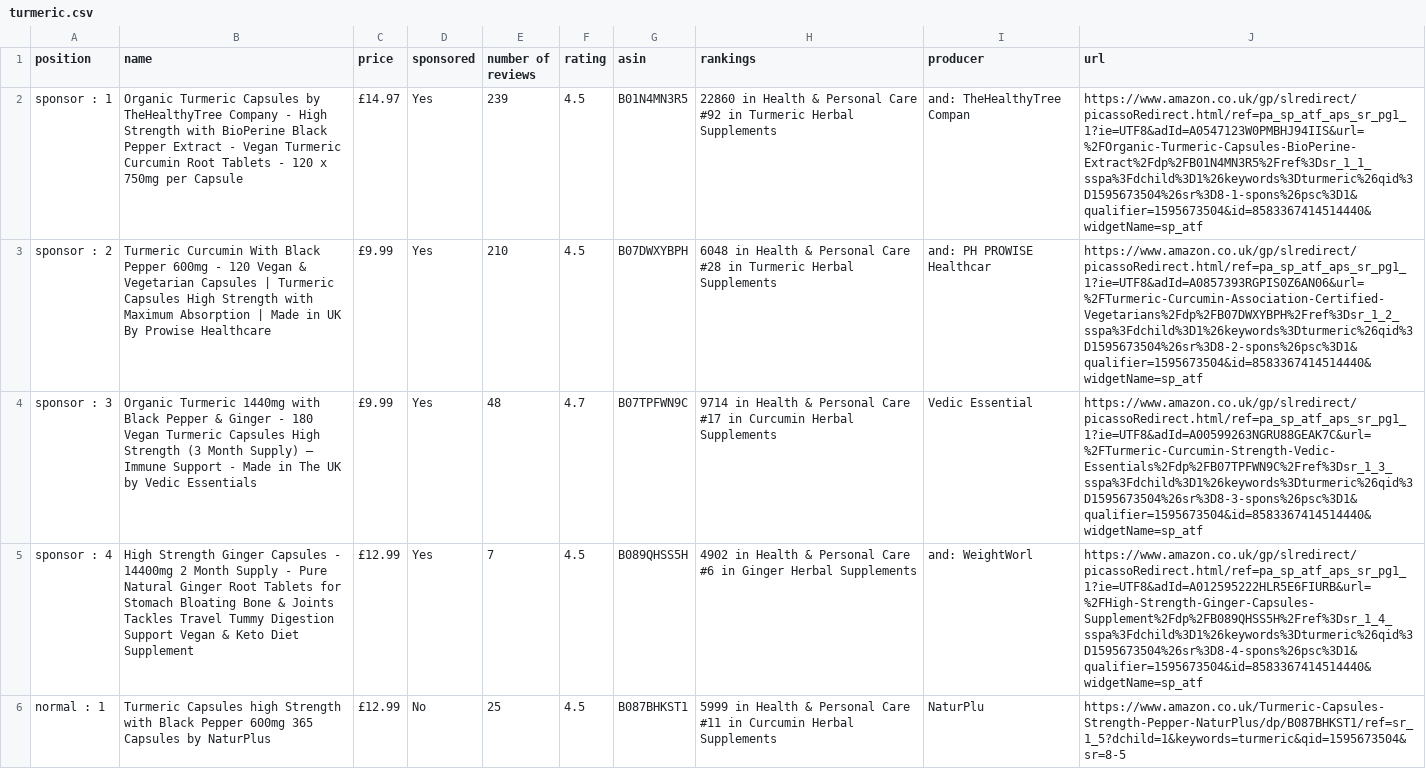
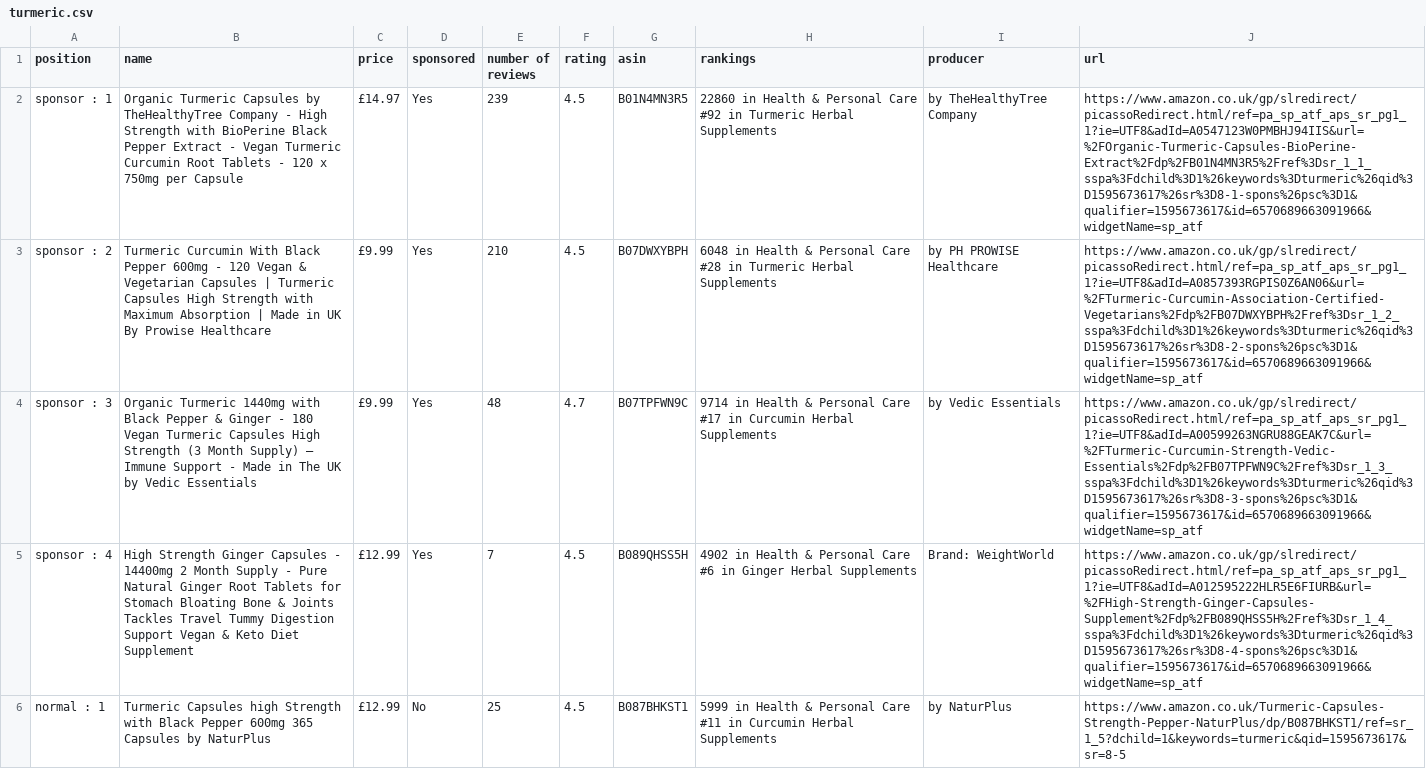
Before and after one commit to keshav123456/AmazonWebScraper, a CSV file: turmeric.csv, drawn as a sheet; only a part is shown; the diff covers the shown part only; the diff names each change by its address in the sheet, - before the commit and + after, or states it on an @@ line.

Commit message:
uk amazon version changes

```diff
--- a/turmeric.csv
+++ b/turmeric.csv
-I2 (producer): and: TheHealthyTree Compan
+I2 (producer): by TheHealthyTree Company
-J2 (url): https://www.amazon.co.uk/gp/slredirect/picassoRedirect.html/ref=pa_sp_atf_aps_sr_pg1_1?ie=UTF8&adId=A0547123W0PMBHJ94IIS&url=%2FOrganic-Turmeric-Capsules-BioPerine-Extract%2Fdp%2FB01N4MN3R5%2Fref%3Dsr_1_1_sspa%3Fdchild%3D1%26keywords%3Dturmeric%26qid%3D1595673504%26sr%3D8-1-spons%26psc%3D1&qualifier=1595673504&id=8583367414514440&widgetName=sp_atf
+J2 (url): https://www.amazon.co.uk/gp/slredirect/picassoRedirect.html/ref=pa_sp_atf_aps_sr_pg1_1?ie=UTF8&adId=A0547123W0PMBHJ94IIS&url=%2FOrganic-Turmeric-Capsules-BioPerine-Extract%2Fdp%2FB01N4MN3R5%2Fref%3Dsr_1_1_sspa%3Fdchild%3D1%26keywords%3Dturmeric%26qid%3D1595673617%26sr%3D8-1-spons%26psc%3D1&qualifier=1595673617&id=6570689663091966&widgetName=sp_atf
-I3 (producer): and: PH PROWISE Healthcar
+I3 (producer): by PH PROWISE Healthcare
-J3 (url): https://www.amazon.co.uk/gp/slredirect/picassoRedirect.html/ref=pa_sp_atf_aps_sr_pg1_1?ie=UTF8&adId=A0857393RGPIS0Z6AN06&url=%2FTurmeric-Curcumin-Association-Certified-Vegetarians%2Fdp%2FB07DWXYBPH%2Fref%3Dsr_1_2_sspa%3Fdchild%3D1%26keywords%3Dturmeric%26qid%3D1595673504%26sr%3D8-2-spons%26psc%3D1&qualifier=1595673504&id=8583367414514440&widgetName=sp_atf
+J3 (url): https://www.amazon.co.uk/gp/slredirect/picassoRedirect.html/ref=pa_sp_atf_aps_sr_pg1_1?ie=UTF8&adId=A0857393RGPIS0Z6AN06&url=%2FTurmeric-Curcumin-Association-Certified-Vegetarians%2Fdp%2FB07DWXYBPH%2Fref%3Dsr_1_2_sspa%3Fdchild%3D1%26keywords%3Dturmeric%26qid%3D1595673617%26sr%3D8-2-spons%26psc%3D1&qualifier=1595673617&id=6570689663091966&widgetName=sp_atf
-I4 (producer): Vedic Essential
+I4 (producer): by Vedic Essentials
-J4 (url): https://www.amazon.co.uk/gp/slredirect/picassoRedirect.html/ref=pa_sp_atf_aps_sr_pg1_1?ie=UTF8&adId=A00599263NGRU88GEAK7C&url=%2FTurmeric-Curcumin-Strength-Vedic-Essentials%2Fdp%2FB07TPFWN9C%2Fref%3Dsr_1_3_sspa%3Fdchild%3D1%26keywords%3Dturmeric%26qid%3D1595673504%26sr%3D8-3-spons%26psc%3D1&qualifier=1595673504&id=8583367414514440&widgetName=sp_atf
+J4 (url): https://www.amazon.co.uk/gp/slredirect/picassoRedirect.html/ref=pa_sp_atf_aps_sr_pg1_1?ie=UTF8&adId=A00599263NGRU88GEAK7C&url=%2FTurmeric-Curcumin-Strength-Vedic-Essentials%2Fdp%2FB07TPFWN9C%2Fref%3Dsr_1_3_sspa%3Fdchild%3D1%26keywords%3Dturmeric%26qid%3D1595673617%26sr%3D8-3-spons%26psc%3D1&qualifier=1595673617&id=6570689663091966&widgetName=sp_atf
-I5 (producer): and: WeightWorl
+I5 (producer): Brand: WeightWorld
-J5 (url): https://www.amazon.co.uk/gp/slredirect/picassoRedirect.html/ref=pa_sp_atf_aps_sr_pg1_1?ie=UTF8&adId=A012595222HLR5E6FIURB&url=%2FHigh-Strength-Ginger-Capsules-Supplement%2Fdp%2FB089QHSS5H%2Fref%3Dsr_1_4_sspa%3Fdchild%3D1%26keywords%3Dturmeric%26qid%3D1595673504%26sr%3D8-4-spons%26psc%3D1&qualifier=1595673504&id=8583367414514440&widgetName=sp_atf
+J5 (url): https://www.amazon.co.uk/gp/slredirect/picassoRedirect.html/ref=pa_sp_atf_aps_sr_pg1_1?ie=UTF8&adId=A012595222HLR5E6FIURB&url=%2FHigh-Strength-Ginger-Capsules-Supplement%2Fdp%2FB089QHSS5H%2Fref%3Dsr_1_4_sspa%3Fdchild%3D1%26keywords%3Dturmeric%26qid%3D1595673617%26sr%3D8-4-spons%26psc%3D1&qualifier=1595673617&id=6570689663091966&widgetName=sp_atf
-I6 (producer): NaturPlu
+I6 (producer): by NaturPlus
-J6 (url): https://www.amazon.co.uk/Turmeric-Capsules-Strength-Pepper-NaturPlus/dp/B087BHKST1/ref=sr_1_5?dchild=1&keywords=turmeric&qid=1595673504&sr=8-5
+J6 (url): https://www.amazon.co.uk/Turmeric-Capsules-Strength-Pepper-NaturPlus/dp/B087BHKST1/ref=sr_1_5?dchild=1&keywords=turmeric&qid=1595673617&sr=8-5
```
Also changed, not shown: 5 added rows elsewhere in this file, 1 other file.
